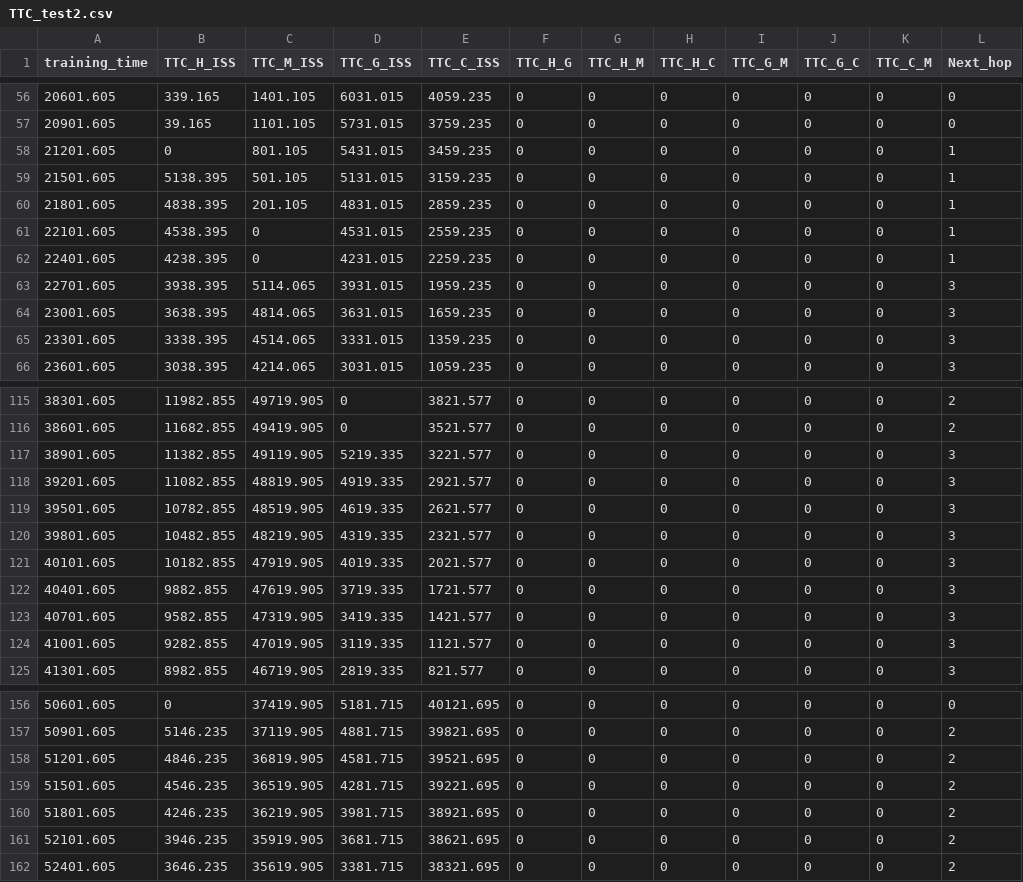
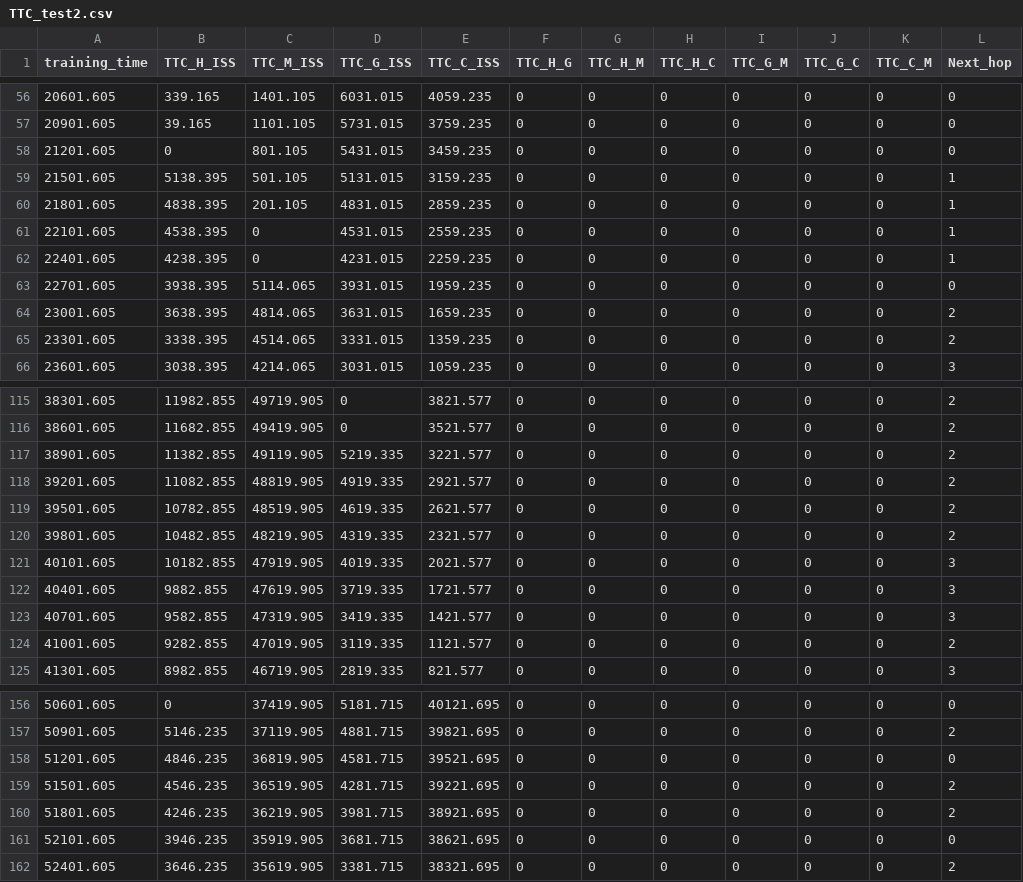
Before and after one commit to daiminghuan/bindsnet_withRouting, a CSV file: examples/mnist/route/TTC_test2.csv, drawn as a sheet; only a part is shown, gaps mark what is left out; the diff covers the shown part only.

```diff
--- a/examples/mnist/route/TTC_test2.csv
+++ b/examples/mnist/route/TTC_test2.csv
@@ -57,3 +57,3 @@ training_time,TTC_H_ISS,TTC_M_ISS,TTC_G_ISS,TTC_C_ISS,TTC_H_G,TTC_H_M,TTC_H_C,TT
 20901.605,39.165,1101.105,5731.015,3759.235,0,0,0,0,0,0,0
-21201.605,0,801.105,5431.015,3459.235,0,0,0,0,0,0,1
+21201.605,0,801.105,5431.015,3459.235,0,0,0,0,0,0,0
 21501.605,5138.395,501.105,5131.015,3159.235,0,0,0,0,0,0,1
@@ -62,5 +62,5 @@ training_time,TTC_H_ISS,TTC_M_ISS,TTC_G_ISS,TTC_C_ISS,TTC_H_G,TTC_H_M,TTC_H_C,TT
 22401.605,4238.395,0,4231.015,2259.235,0,0,0,0,0,0,1
-22701.605,3938.395,5114.065,3931.015,1959.235,0,0,0,0,0,0,3
-23001.605,3638.395,4814.065,3631.015,1659.235,0,0,0,0,0,0,3
-23301.605,3338.395,4514.065,3331.015,1359.235,0,0,0,0,0,0,3
+22701.605,3938.395,5114.065,3931.015,1959.235,0,0,0,0,0,0,0
+23001.605,3638.395,4814.065,3631.015,1659.235,0,0,0,0,0,0,2
+23301.605,3338.395,4514.065,3331.015,1359.235,0,0,0,0,0,0,2
 23601.605,3038.395,4214.065,3031.015,1059.235,0,0,0,0,0,0,3
@@ -116,6 +116,6 @@ training_time,TTC_H_ISS,TTC_M_ISS,TTC_G_ISS,TTC_C_ISS,TTC_H_G,TTC_H_M,TTC_H_C,TT
 38601.605,11682.855,49419.905,0,3521.577,0,0,0,0,0,0,2
-38901.605,11382.855,49119.905,5219.335,3221.577,0,0,0,0,0,0,3
-39201.605,11082.855,48819.905,4919.335,2921.577,0,0,0,0,0,0,3
-39501.605,10782.855,48519.905,4619.335,2621.577,0,0,0,0,0,0,3
-39801.605,10482.855,48219.905,4319.335,2321.577,0,0,0,0,0,0,3
+38901.605,11382.855,49119.905,5219.335,3221.577,0,0,0,0,0,0,2
+39201.605,11082.855,48819.905,4919.335,2921.577,0,0,0,0,0,0,2
+39501.605,10782.855,48519.905,4619.335,2621.577,0,0,0,0,0,0,2
+39801.605,10482.855,48219.905,4319.335,2321.577,0,0,0,0,0,0,2
 40101.605,10182.855,47919.905,4019.335,2021.577,0,0,0,0,0,0,3
@@ -123,3 +123,3 @@ training_time,TTC_H_ISS,TTC_M_ISS,TTC_G_ISS,TTC_C_ISS,TTC_H_G,TTC_H_M,TTC_H_C,TT
 40701.605,9582.855,47319.905,3419.335,1421.577,0,0,0,0,0,0,3
-41001.605,9282.855,47019.905,3119.335,1121.577,0,0,0,0,0,0,3
+41001.605,9282.855,47019.905,3119.335,1121.577,0,0,0,0,0,0,2
 41301.605,8982.855,46719.905,2819.335,821.577,0,0,0,0,0,0,3
@@ -157,6 +157,6 @@ training_time,TTC_H_ISS,TTC_M_ISS,TTC_G_ISS,TTC_C_ISS,TTC_H_G,TTC_H_M,TTC_H_C,TT
 50901.605,5146.235,37119.905,4881.715,39821.695,0,0,0,0,0,0,2
-51201.605,4846.235,36819.905,4581.715,39521.695,0,0,0,0,0,0,2
+51201.605,4846.235,36819.905,4581.715,39521.695,0,0,0,0,0,0,0
 51501.605,4546.235,36519.905,4281.715,39221.695,0,0,0,0,0,0,2
 51801.605,4246.235,36219.905,3981.715,38921.695,0,0,0,0,0,0,2
-52101.605,3946.235,35919.905,3681.715,38621.695,0,0,0,0,0,0,2
+52101.605,3946.235,35919.905,3681.715,38621.695,0,0,0,0,0,0,0
 52401.605,3646.235,35619.905,3381.715,38321.695,0,0,0,0,0,0,2
```
Also changed, not shown: 12 edited cells elsewhere in this file, 3 other files.
